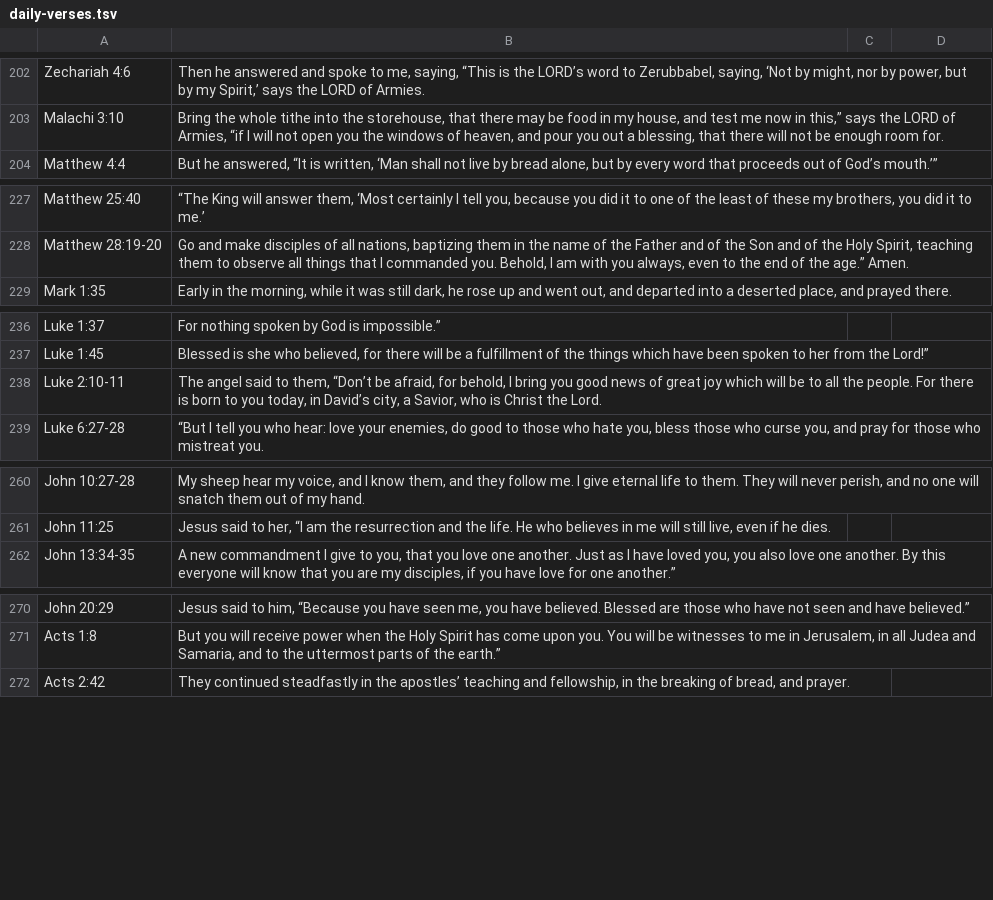
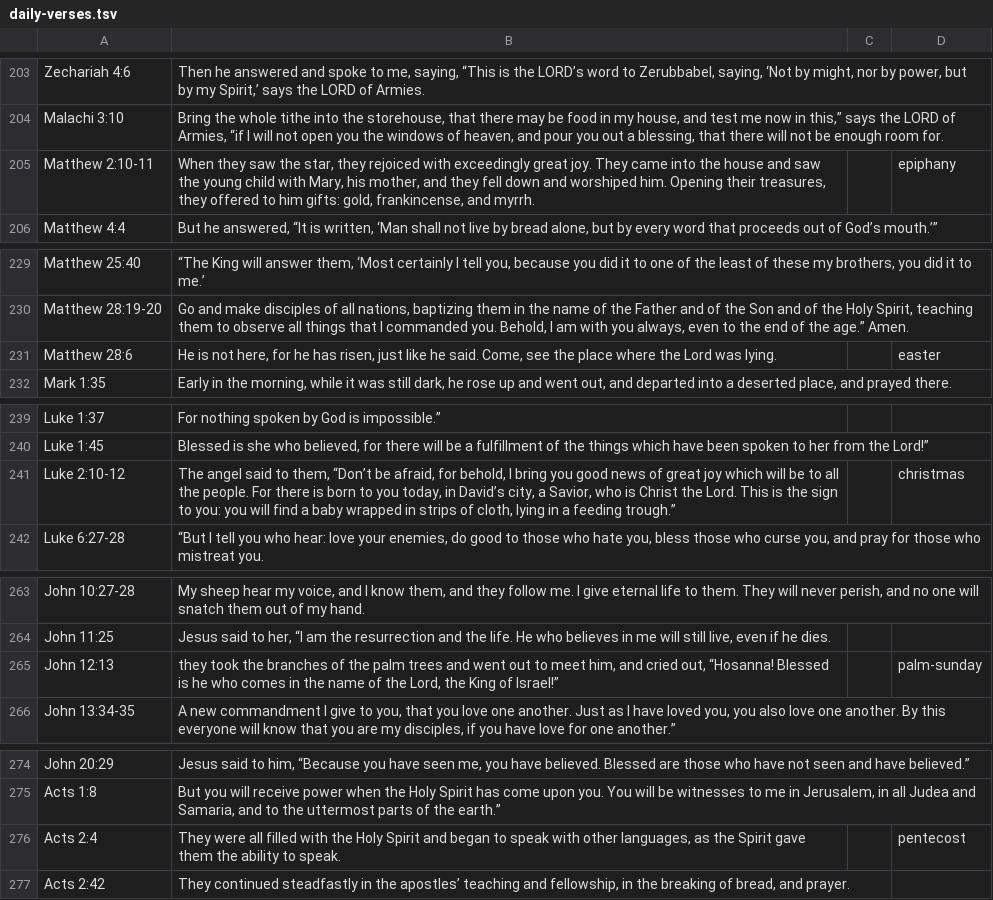
Before and after one commit to techmore/ElementaryOS_MSeries, a TSV file: mseries/calendar/daily-verses.tsv, drawn as a sheet; only a part is shown, gaps mark what is left out; removed rows and columns are numbered as before the commit, all else as after; the diff covers the shown part only; the diff names each change by its address in the sheet, - before the commit and + after, or states it on an @@ line.

```diff
--- a/mseries/calendar/daily-verses.tsv
+++ b/mseries/calendar/daily-verses.tsv
+row 205: Matthew 2:10-11 | When they saw the star, they rejoiced with exceedingly great joy. They came into the house and saw the young child with Mary, his mother, and they fell down and worshiped him. Opening their treasures, they offered to him gifts: gold, frankincense, and myrrh. |  | epiphany
+row 231: Matthew 28:6 | He is not here, for he has risen, just like he said. Come, see the place where the Lord was lying. |  | easter
-row 238: Luke 2:10-11 | The angel said to them, “Don’t be afraid, for behold, I bring you good news of great joy which will be to all the people. For there is born to you today, in David’s city, a Savior, who is Christ the Lord.
+row 241: Luke 2:10-12 | The angel said to them, “Don’t be afraid, for behold, I bring you good news of great joy which will be to all the people. For there is born to you today, in David’s city, a Savior, who is Christ the Lord. This is the sign to you: you will find a baby wrapped in strips of cloth, lying in a feeding trough.” |  | christmas
+row 265: John 12:13 | they took the branches of the palm trees and went out to meet him, and cried out, “Hosanna! Blessed is he who comes in the name of the Lord, the King of Israel!” |  | palm-sunday
+row 276: Acts 2:4 | They were all filled with the Holy Spirit and began to speak with other languages, as the Spirit gave them the ability to speak. |  | pentecost
```
Also changed, not shown: 1 added row and 5 edited cells elsewhere in this file, 6 other files.
